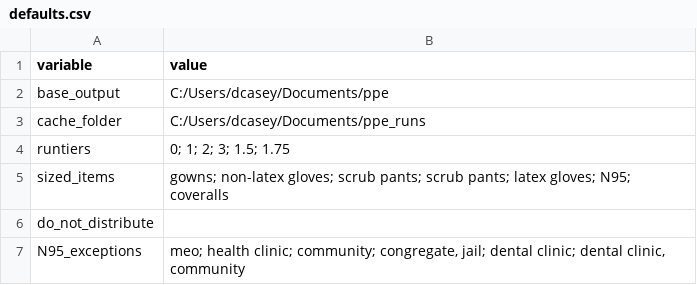
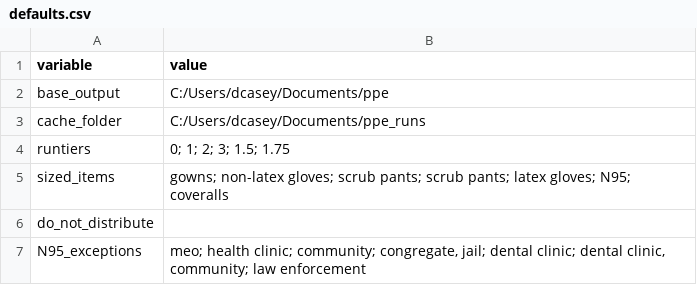
Before and after one commit to kc-hmac/ppe_allocatoR, a CSV file: app/defaults.csv, drawn as a sheet.

Commit message:
cops get N95s now

```diff
--- a/app/defaults.csv
+++ b/app/defaults.csv
@@ -6,2 +6,2 @@ sized_items,gowns; non-latex gloves; scrub pants; scrub pants; latex gloves; N95
 do_not_distribute,
-N95_exceptions,"meo; health clinic; community; congregate, jail; dental clinic; dental clinic, community"
+N95_exceptions,"meo; health clinic; community; congregate, jail; dental clinic; dental clinic, community; law enforcement"
```
